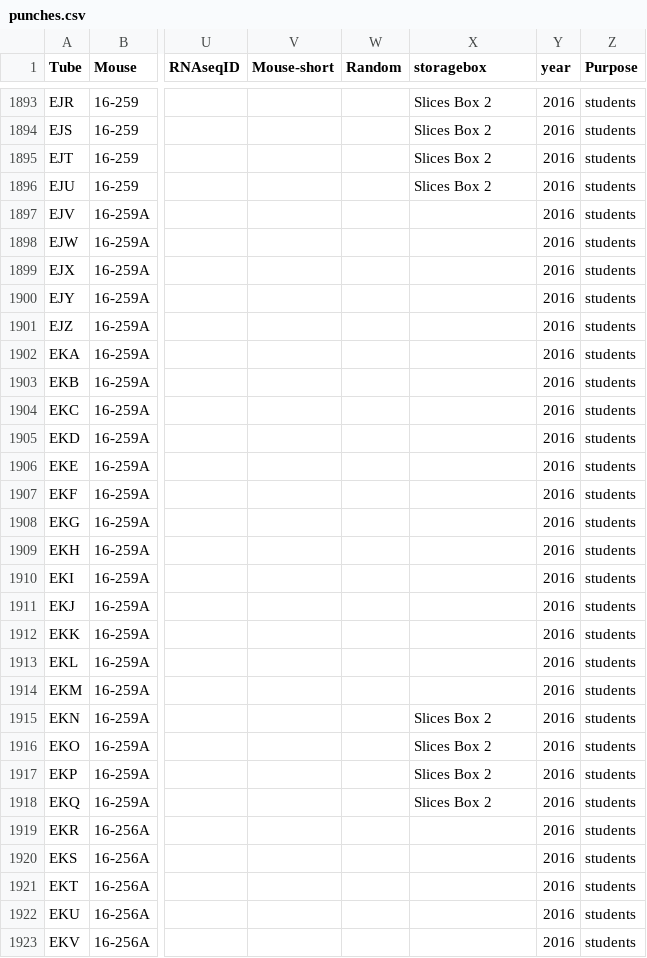
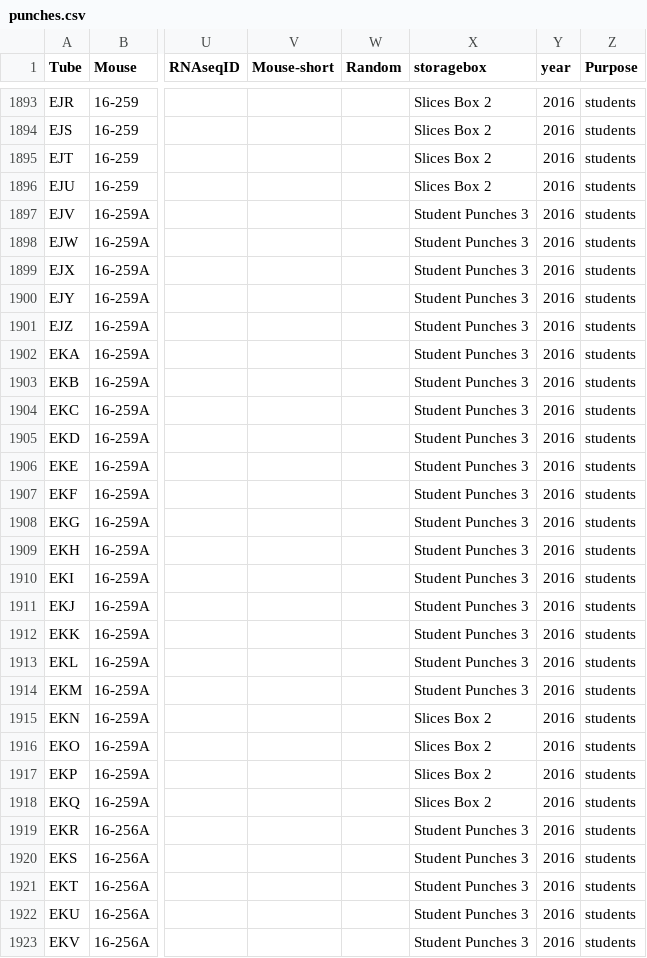
Before and after one commit to raynamharris/BehavEphyRNAseq, a CSV file: data/sample_info/punches.csv, drawn as a sheet; only a part is shown, gaps mark what is left out; the diff covers the shown part only; the diff names each change by its address in the sheet, - before the commit and + after, or states it on an @@ line.

Commit message:
students uptodatae

```diff
--- a/data/sample_info/punches.csv
+++ b/data/sample_info/punches.csv
-X1897:X1914 (storagebox): (empty)
+X1897:X1914 (storagebox): Student Punches 3
-X1919:X1923 (storagebox): (empty)
+X1919:X1923 (storagebox): Student Punches 3
```
Also changed, not shown: 19 edited cells elsewhere in this file.
